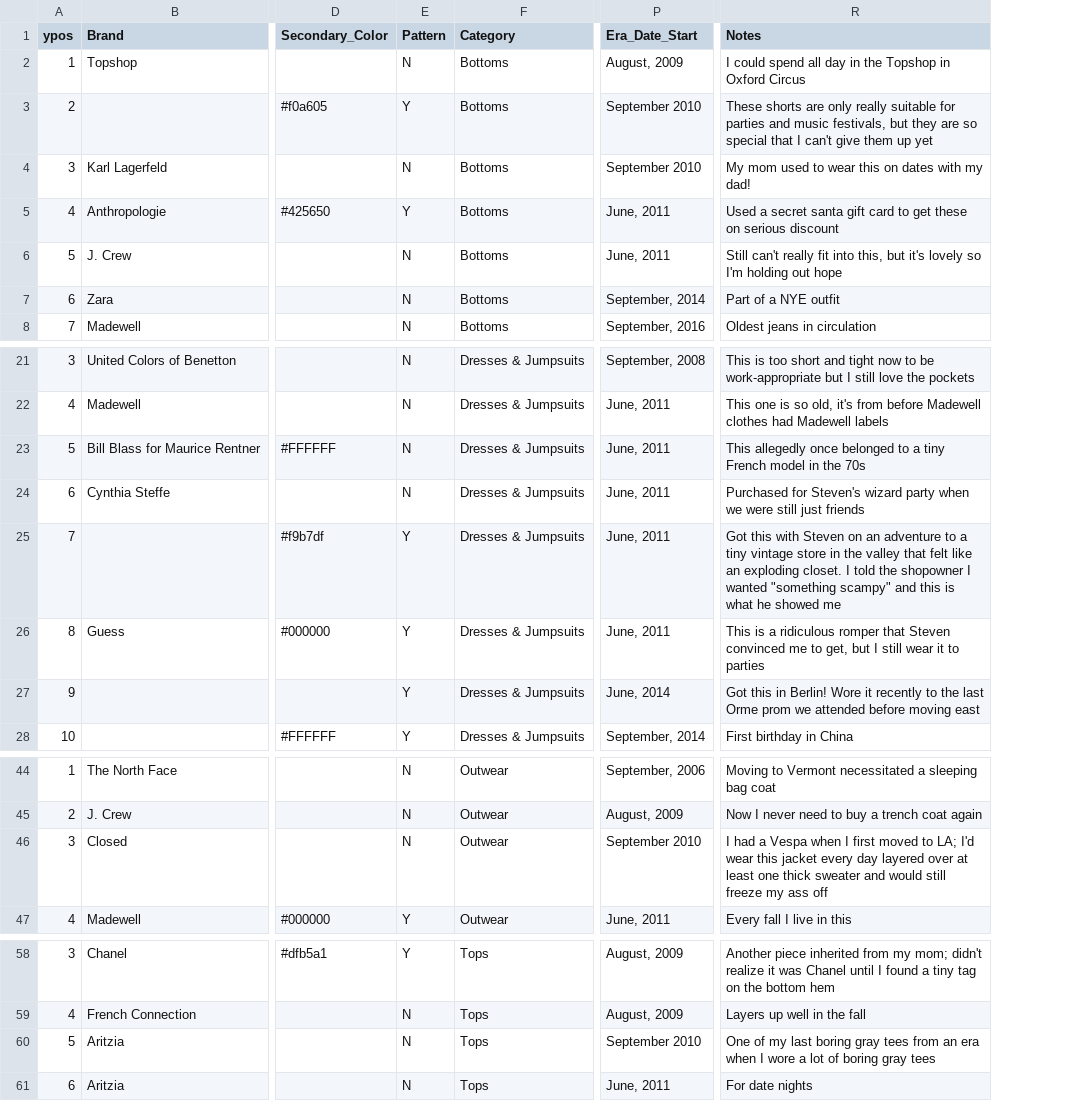
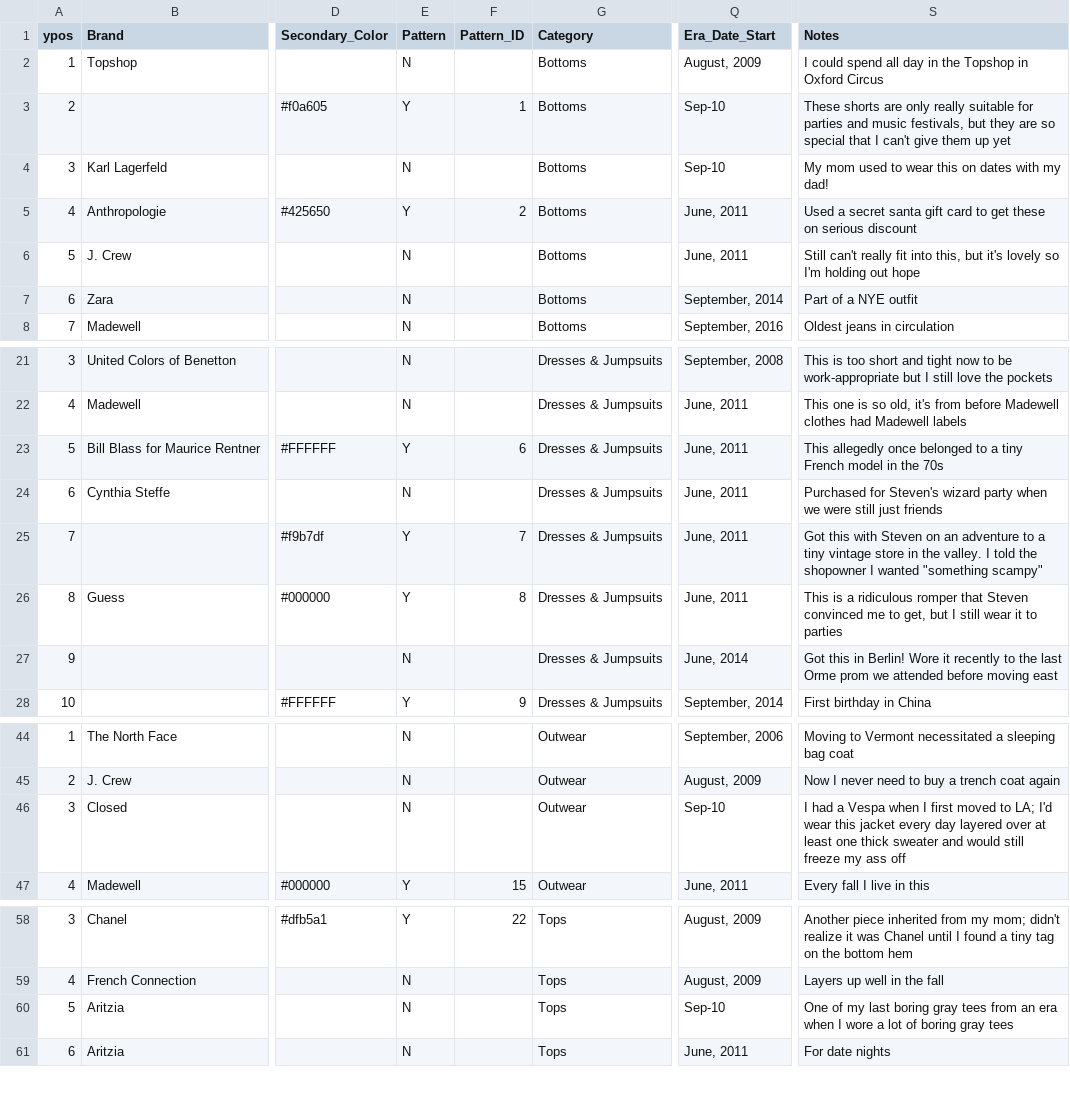
Before and after one commit to leahwelch/leahwelch.github.io, a CSV file: projects/wardrobe2/data/Wardrobe.csv, drawn as a sheet; only a part is shown, gaps mark what is left out; addresses are those after the commit; the diff names each change by its address in the sheet, - before the commit and + after, or states it on an @@ line.

Commit message:
patterns working :)

```diff
--- a/projects/wardrobe2/data/Wardrobe.csv
+++ b/projects/wardrobe2/data/Wardrobe.csv
+column F (Pattern_ID), rows 3-5: 1 |  | 2; rows 23-28: 6 |  | 7 | 8 |  | 9; row 47: 15; row 58: 22
-Q3:Q4 (Era_Date_Start): September 2010
+Q3:Q4 (Era_Date_Start): Sep-10
-E23 (Pattern): N
+E23 (Pattern): Y
-S25 (Notes): …in the valley that felt like an exploding closet. I told the shopowner I wanted "something scampy" and this is what he showed me
+S25 (Notes): …in the valley. I told the shopowner I wanted "something scampy"
-E27 (Pattern): Y
+E27 (Pattern): N
-Q46 (Era_Date_Start): September 2010
+Q46 (Era_Date_Start): Sep-10
-Q60 (Era_Date_Start): September 2010
+Q60 (Era_Date_Start): Sep-10
```
Also changed, not shown: 2 other files.
